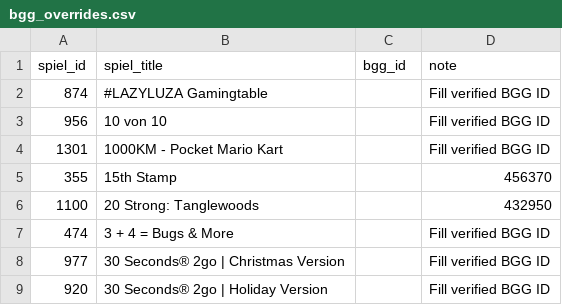
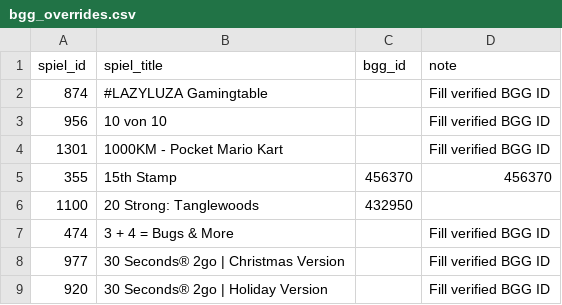
Before and after one commit to jafrank88/spieldelta, a CSV file: bgg_overrides.csv, drawn as a sheet; only a part is shown.

Commit message:
Fill verified BGG IDs for specific games

```diff
--- a/bgg_overrides.csv
+++ b/bgg_overrides.csv
@@ -4,4 +4,4 @@
 "1301","1000KM - Pocket Mario Kart","","Fill verified BGG ID"
-"355","15th Stamp","","456370"
-"1100","20 Strong: Tanglewoods","","432950"
+"355","15th Stamp","456370","456370"
+"1100","20 Strong: Tanglewoods","432950",""
 "474","3 + 4 = Bugs & More","","Fill verified BGG ID"
```
